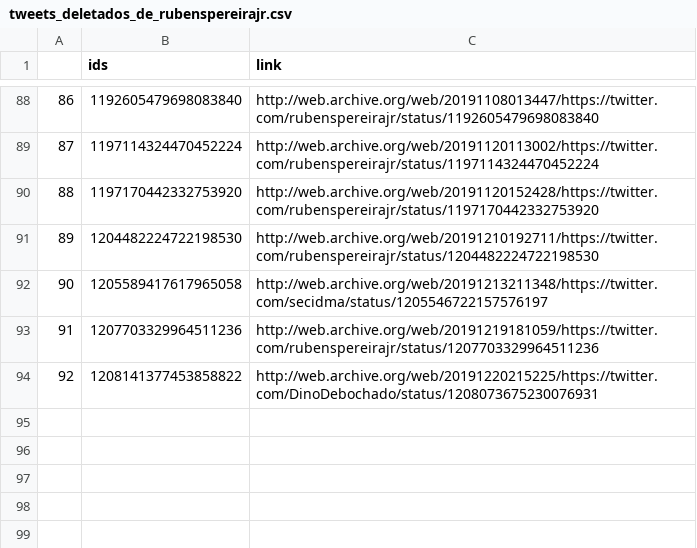
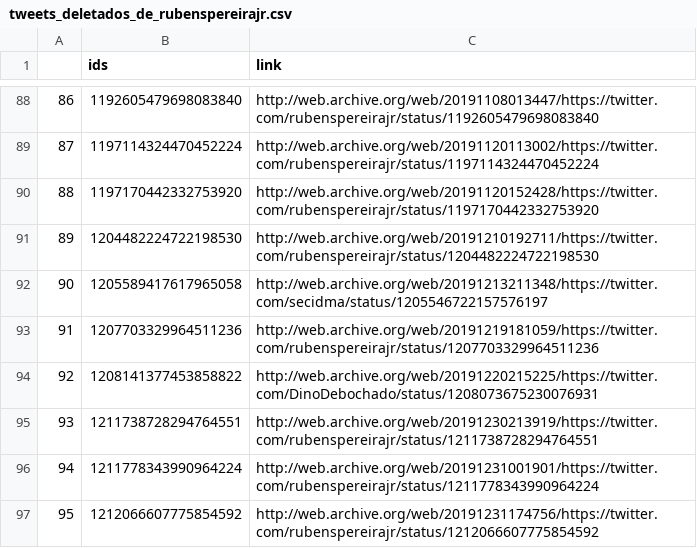
Before and after one commit to projeto7c0/7c0-core, a CSV file: csv/tweets_deletados_de_rubenspereirajr.csv, drawn as a sheet; only a part is shown, gaps mark what is left out; the diff names each change by its address in the sheet, - before the commit and + after, or states it on an @@ line.

```diff
--- a/csv/tweets_deletados_de_rubenspereirajr.csv
+++ b/csv/tweets_deletados_de_rubenspereirajr.csv
+row 95: 93 | 1211738728294764551 | http://web.archive.org/web/20191230213919/https://twitter.com/rubenspereirajr/status/1211738728294764551
+row 96: 94 | 1211778343990964224 | http://web.archive.org/web/20191231001901/https://twitter.com/rubenspereirajr/status/1211778343990964224
+row 97: 95 | 1212066607775854592 | http://web.archive.org/web/20191231174756/https://twitter.com/rubenspereirajr/status/1212066607775854592
```
Also changed, not shown: csv/tweets_deletados_de_alessandromolon.csv, csv/tweets_deletados_de_biakicis.csv, 14 other files.
